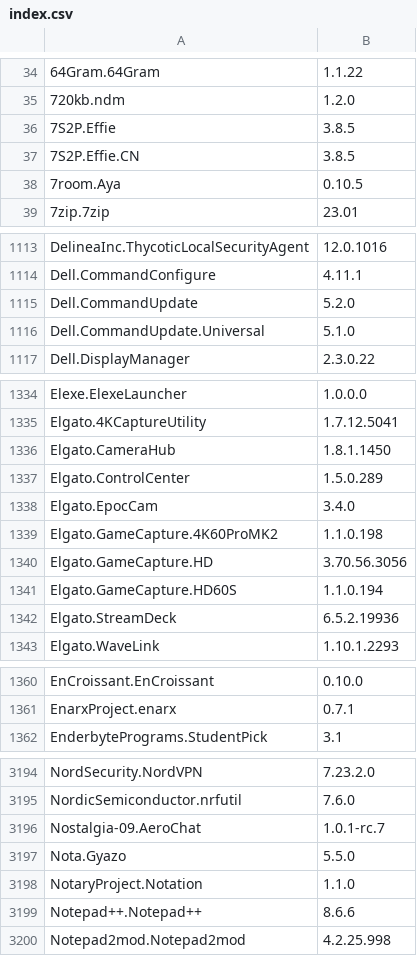
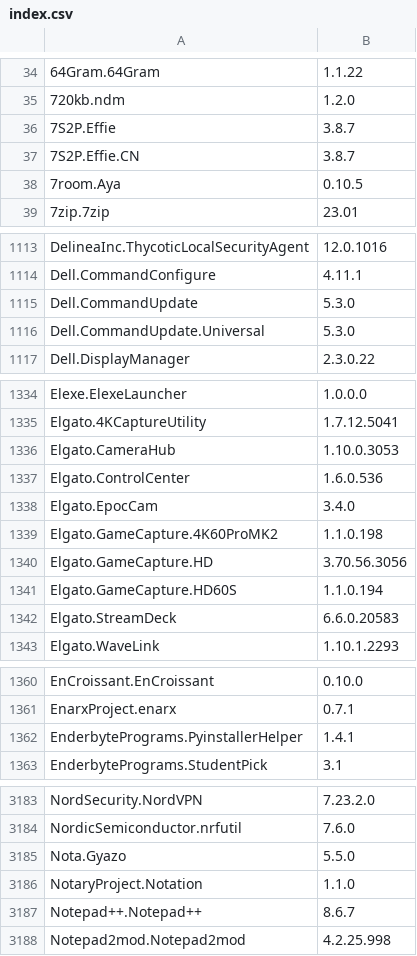
Before and after one commit to svrooij/winget-pkgs-index, a CSV file: index.csv, drawn as a sheet; only a part is shown, gaps mark what is left out; the diff covers the shown part only.

```diff
--- a/index.csv
+++ b/index.csv
@@ -35,4 +35,4 @@
 "720kb.ndm","1.2.0"
-"7S2P.Effie","3.8.5"
-"7S2P.Effie.CN","3.8.5"
+"7S2P.Effie","3.8.7"
+"7S2P.Effie.CN","3.8.7"
 "7room.Aya","0.10.5"
@@ -1114,4 +1114,4 @@
 "Dell.CommandConfigure","4.11.1"
-"Dell.CommandUpdate","5.2.0"
-"Dell.CommandUpdate.Universal","5.1.0"
+"Dell.CommandUpdate","5.3.0"
+"Dell.CommandUpdate.Universal","5.3.0"
 "Dell.DisplayManager","2.3.0.22"
@@ -1335,4 +1335,4 @@
 "Elgato.4KCaptureUtility","1.7.12.5041"
-"Elgato.CameraHub","1.8.1.1450"
-"Elgato.ControlCenter","1.5.0.289"
+"Elgato.CameraHub","1.10.0.3053"
+"Elgato.ControlCenter","1.6.0.536"
 "Elgato.EpocCam","3.4.0"
@@ -1341,3 +1341,3 @@
 "Elgato.GameCapture.HD60S","1.1.0.194"
-"Elgato.StreamDeck","6.5.2.19936"
+"Elgato.StreamDeck","6.6.0.20583"
 "Elgato.WaveLink","1.10.1.2293"
@@ -1361,2 +1361,3 @@
 "EnarxProject.enarx","0.7.1"
+"EnderbytePrograms.PyinstallerHelper","1.4.1"
 "EnderbytePrograms.StudentPick","3.1"
@@ -3195,6 +3184,5 @@
 "NordicSemiconductor.nrfutil","7.6.0"
-"Nostalgia-09.AeroChat","1.0.1-rc.7"
 "Nota.Gyazo","5.5.0"
 "NotaryProject.Notation","1.1.0"
-"Notepad++.Notepad++","8.6.6"
+"Notepad++.Notepad++","8.6.7"
 "Notepad2mod.Notepad2mod","4.2.25.998"
```
Also changed, not shown: 3 added rows, 12 removed rows and 68 edited cells elsewhere in this file, 1 other file.
